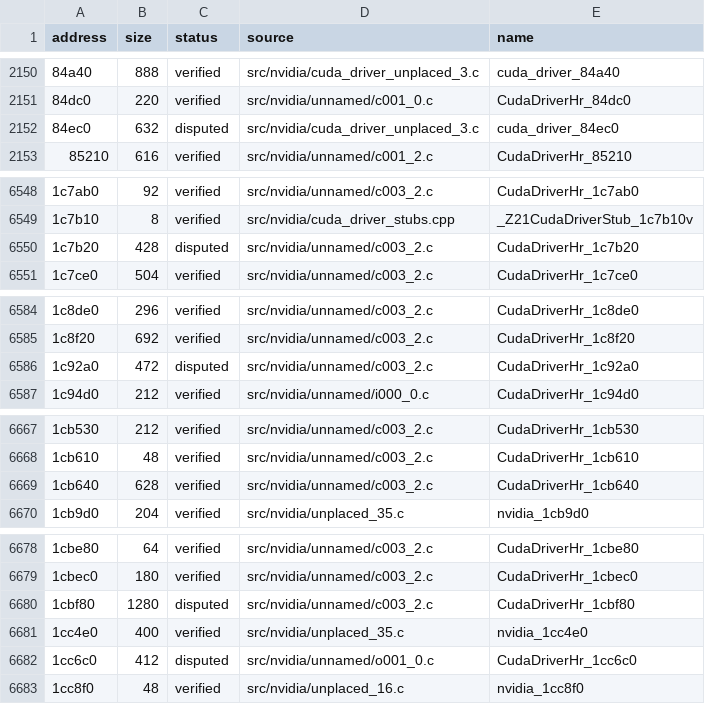
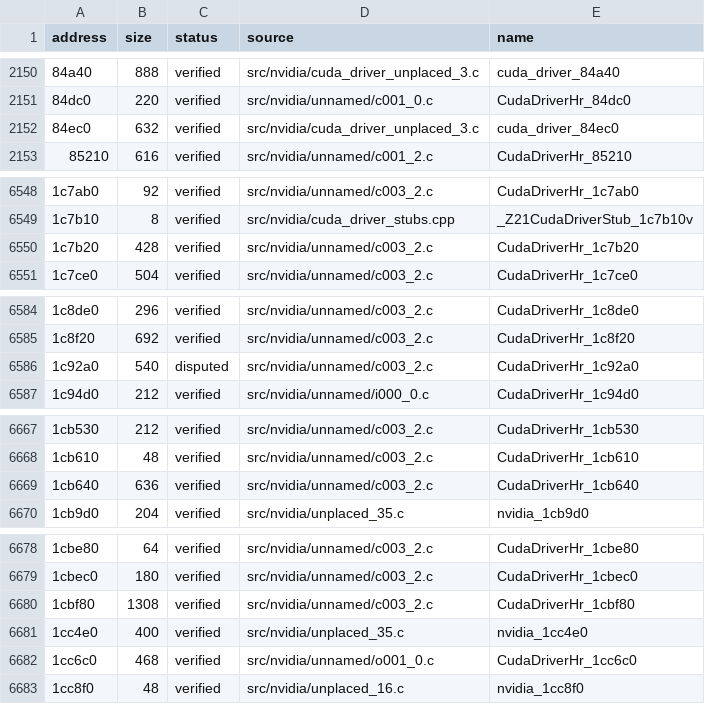
Before and after one commit to vexcited/fefw, a CSV file: data/ledger/subsdk1.csv, drawn as a sheet; only a part is shown, gaps mark what is left out; the diff covers the shown part only; the diff names each change by its address in the sheet, - before the commit and + after, or states it on an @@ line.

```diff
--- a/data/ledger/subsdk1.csv
+++ b/data/ledger/subsdk1.csv
-C2152 (status): disputed
+C2152 (status): verified
-C6550 (status): disputed
+C6550 (status): verified
-B6586 (size): 472
+B6586 (size): 540
-B6669 (size): 628
+B6669 (size): 636
-B6680 (size): 1280
+B6680 (size): 1308
-C6680 (status): disputed
+C6680 (status): verified
-B6682 (size): 412
+B6682 (size): 468
-C6682 (status): disputed
+C6682 (status): verified
```
Also changed, not shown: 2 edited cells elsewhere in this file, 3 other files.
